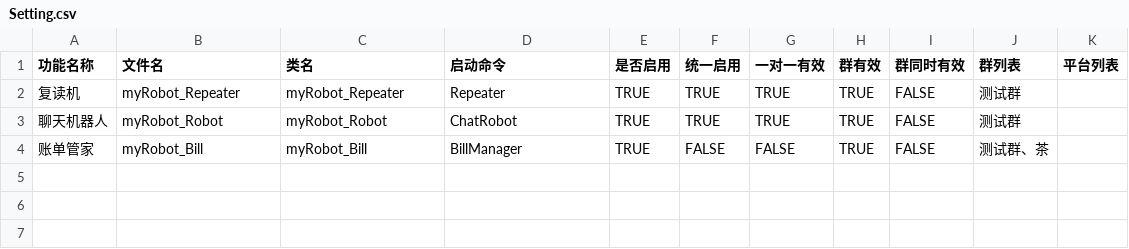
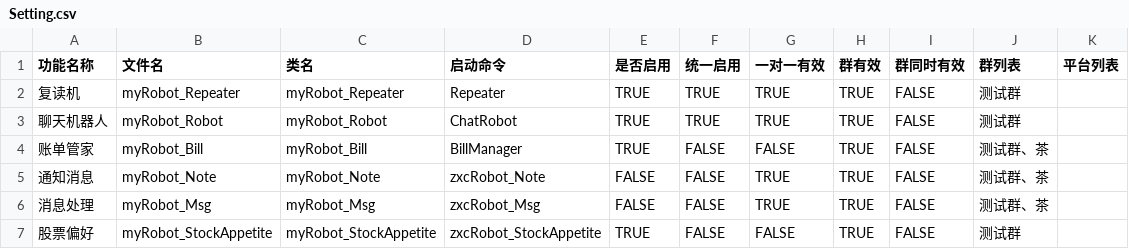
Before and after one commit to zixingcheng/zxcProj, a CSV file: src/Zxc.Python/zxcPy.Robot/Setting/Setting.csv, drawn as a sheet; the diff names each change by its address in the sheet, - before the commit and + after, or states it on an @@ line.

```diff
--- a/src/Zxc.Python/zxcPy.Robot/Setting/Setting.csv
+++ b/src/Zxc.Python/zxcPy.Robot/Setting/Setting.csv
+row 5: 通知消息 | myRobot_Note | myRobot_Note | zxcRobot_Note | FALSE | FALSE | TRUE | TRUE | FALSE | 测试群、茶
+row 6: 消息处理 | myRobot_Msg | myRobot_Msg | zxcRobot_Msg | FALSE | FALSE | TRUE | TRUE | FALSE | 测试群、茶
+row 7: 股票偏好 | myRobot_StockAppetite | myRobot_StockAppetite | zxcRobot_StockAppetite | TRUE | FALSE | FALSE | TRUE | FALSE | 测试群
```
Also changed, not shown: 6 other files.
